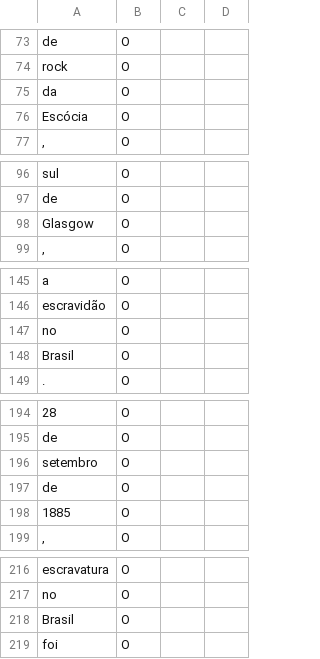
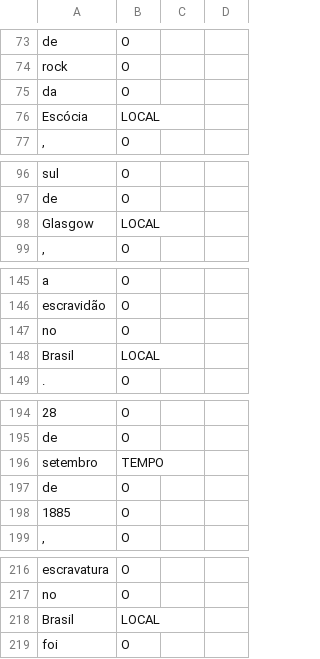
Before and after one commit to dapine/tcc, a TSV file: tmp/corenlp/entrada2.tsv (was tmp/corenlp/entrada.tsv), drawn as a sheet; only a part is shown, gaps mark what is left out; the diff covers the shown part only; the diff names each change by its address in the sheet, - before the commit and + after, or states it on an @@ line.

```diff
--- a/tmp/corenlp/entrada.tsv
+++ b/tmp/corenlp/entrada2.tsv
-B76: O
+B76: LOCAL
-B98: O
+B98: LOCAL
-B148: O
+B148: LOCAL
-B196: O
+B196: TEMPO
-B218: O
+B218: LOCAL
```
Also changed, not shown: 5 added rows, 5 removed rows and 12 edited cells elsewhere in this file, 3 other files.
